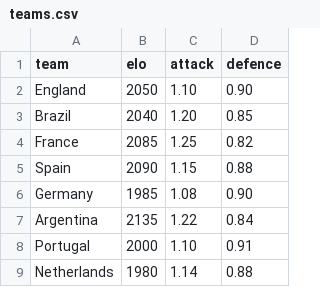
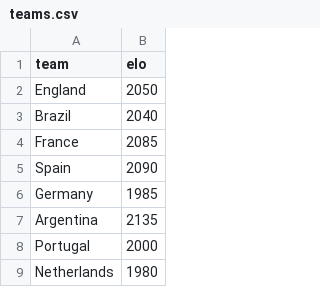
Before and after one commit to jimm89/world-cup-sim, a CSV file: data/teams.csv, drawn as a sheet; only a part is shown; the diff names each change by its address in the sheet, - before the commit and + after, or states it on an @@ line.

```diff
--- a/data/teams.csv
+++ b/data/teams.csv
-column C (attack), rows 2-9: 1.10 | 1.20 | 1.25 | 1.15 | 1.08 | 1.22 | 1.10 | 1.14
-column D (defence), rows 2-9: 0.90 | 0.85 | 0.82 | 0.88 | 0.90 | 0.84 | 0.91 | 0.88
```
Also changed, not shown: 6 other files.
